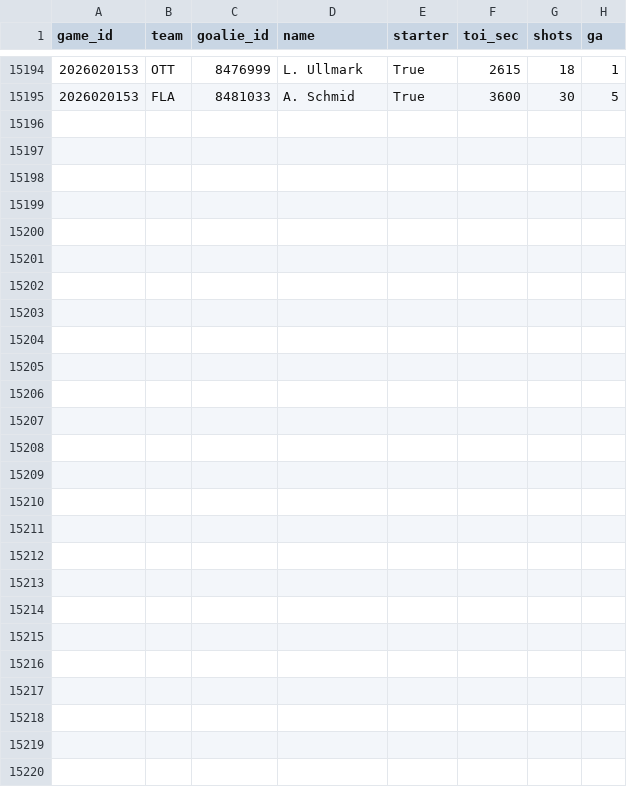
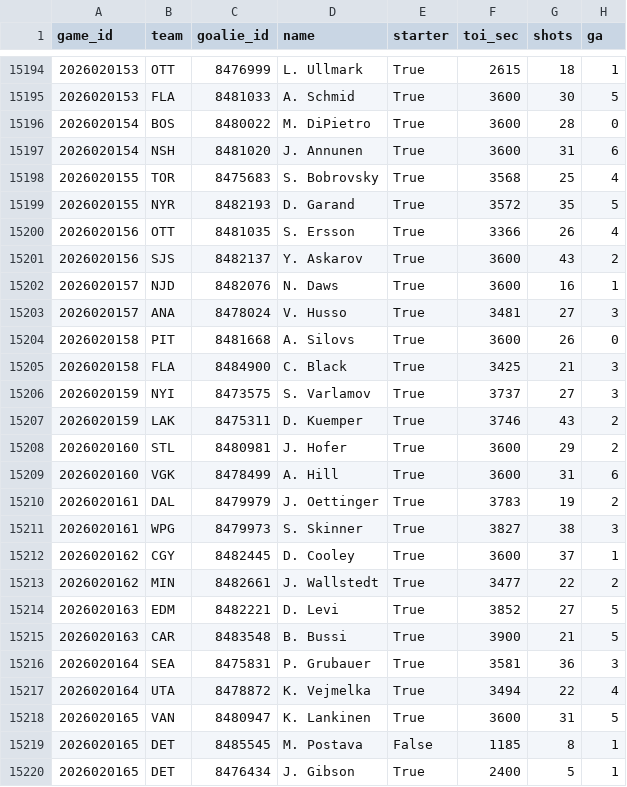
Before and after one commit to 88jackcarr/NHL-odds-betting, a CSV file: data/goalie_games.csv, drawn as a sheet; only a part is shown, gaps mark what is left out.

```diff
--- a/data/goalie_games.csv
+++ b/data/goalie_games.csv
@@ -15195 +15195,26 @@ game_id,team,goalie_id,name,starter,toi_sec,shots,ga
 2026020153,FLA,8481033,A. Schmid,True,3600,30,5
+2026020154,BOS,8480022,M. DiPietro,True,3600,28,0
+2026020154,NSH,8481020,J. Annunen,True,3600,31,6
+2026020155,TOR,8475683,S. Bobrovsky,True,3568,25,4
+2026020155,NYR,8482193,D. Garand,True,3572,35,5
+2026020156,OTT,8481035,S. Ersson,True,3366,26,4
+2026020156,SJS,8482137,Y. Askarov,True,3600,43,2
+2026020157,NJD,8482076,N. Daws,True,3600,16,1
+2026020157,ANA,8478024,V. Husso,True,3481,27,3
+2026020158,PIT,8481668,A. Silovs,True,3600,26,0
+2026020158,FLA,8484900,C. Black,True,3425,21,3
+2026020159,NYI,8473575,S. Varlamov,True,3737,27,3
+2026020159,LAK,8475311,D. Kuemper,True,3746,43,2
+2026020160,STL,8480981,J. Hofer,True,3600,29,2
+2026020160,VGK,8478499,A. Hill,True,3600,31,6
+2026020161,DAL,8479979,J. Oettinger,True,3783,19,2
+2026020161,WPG,8479973,S. Skinner,True,3827,38,3
+2026020162,CGY,8482445,D. Cooley,True,3600,37,1
+2026020162,MIN,8482661,J. Wallstedt,True,3477,22,2
+2026020163,EDM,8482221,D. Levi,True,3852,27,5
+2026020163,CAR,8483548,B. Bussi,True,3900,21,5
+2026020164,SEA,8475831,P. Grubauer,True,3581,36,3
+2026020164,UTA,8478872,K. Vejmelka,True,3494,22,4
+2026020165,VAN,8480947,K. Lankinen,True,3600,31,5
+2026020165,DET,8485545,M. Postava,False,1185,8,1
+2026020165,DET,8476434,J. Gibson,True,2400,5,1
```
Also changed, not shown: data/bets.csv, data/games.csv, 2 other files.
